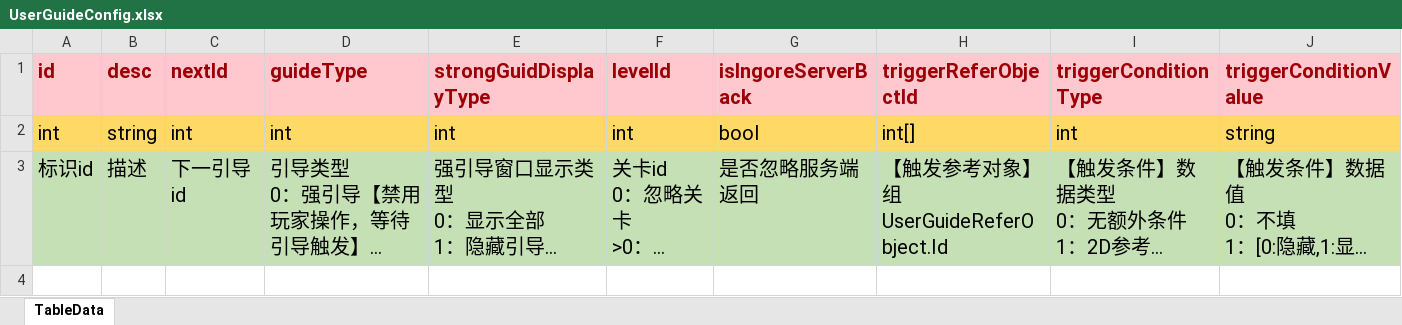
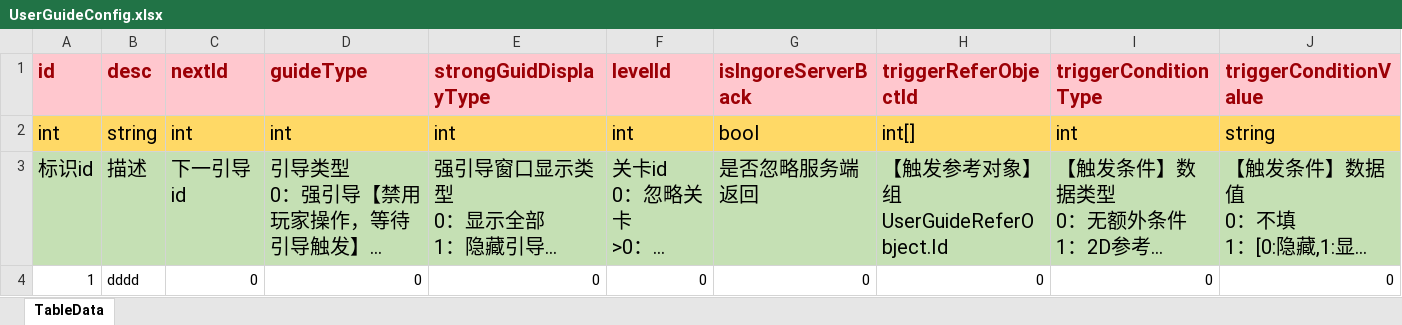
Before and after one commit to LunaticToy47/StrayFogUnity3d, an Excel workbook: StrayFogUnity/Assets/Game/Editor/XLS_Config/UserGuideConfig.xlsx, sheet TableData, drawn as a sheet; long unchanged cells end in …; values as stored, in another font and other column widths than the file's, no borders; conditional formats not drawn; the diff names each change by its address in the sheet, - before the commit and + after, or states it on an @@ line.

```diff
--- a/StrayFogUnity/Assets/Game/Editor/XLS_Config/UserGuideConfig.xlsx (sheet TableData)
+++ b/StrayFogUnity/Assets/Game/Editor/XLS_Config/UserGuideConfig.xlsx (sheet TableData)
+row 4: 1 | dddd | 0 | 0 | 0 | 0 | 0 | 0 | 0 | 0
```
Also changed, not shown: 28 other files.
